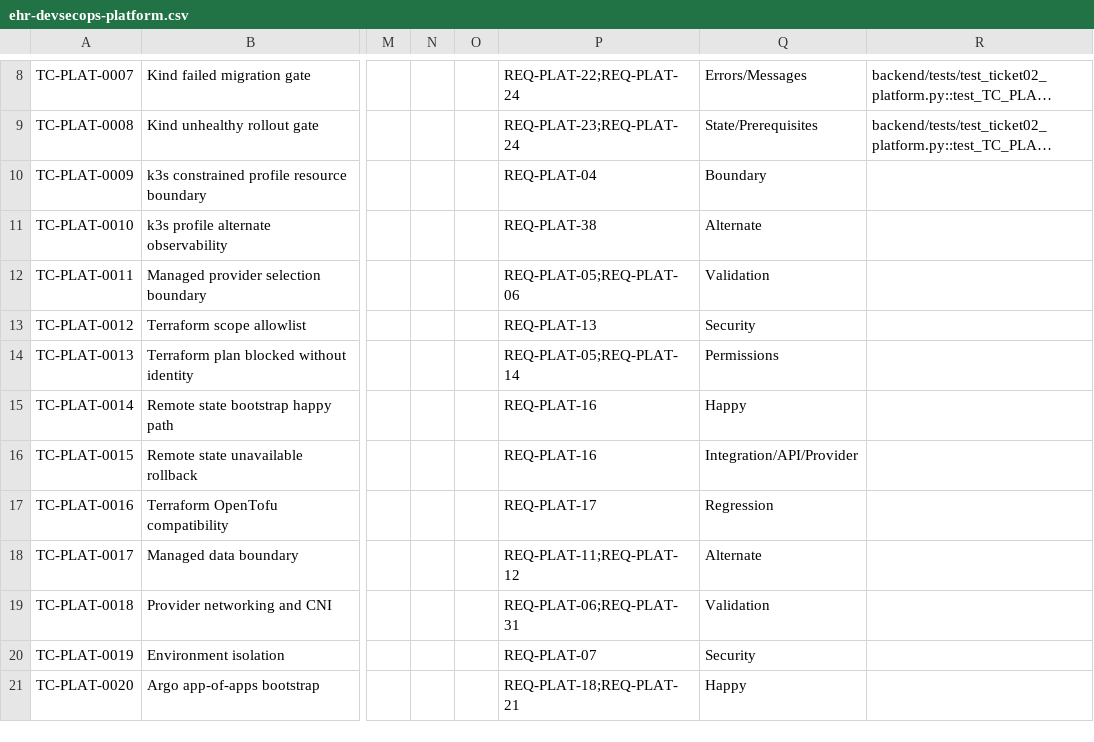
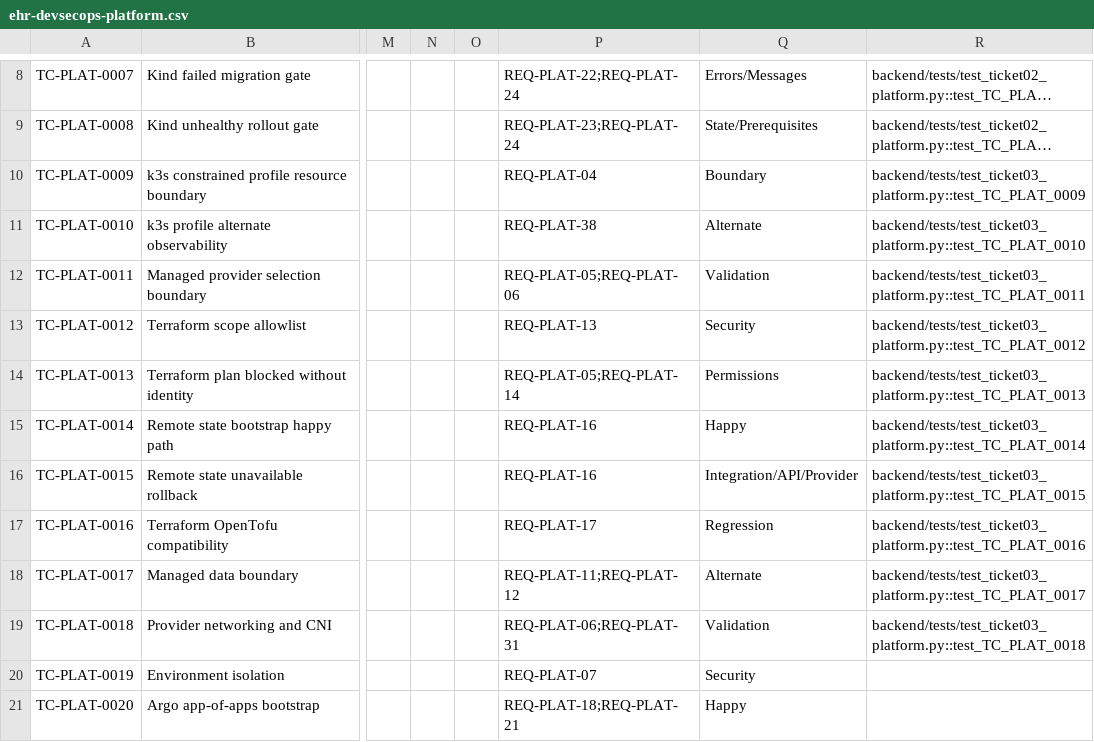
Before and after one commit to mauricechesteraguda/ehr, a CSV file: docs/test-cases/ehr-devsecops-platform.csv, drawn as a sheet; only a part is shown, gaps mark what is left out; long unchanged cells end in …; the diff names each change by its address in the sheet, - before the commit and + after, or states it on an @@ line.

```diff
--- a/docs/test-cases/ehr-devsecops-platform.csv
+++ b/docs/test-cases/ehr-devsecops-platform.csv
-R10: (empty)
+R10: backend/tests/test_ticket03_platform.py::test_TC_PLAT_0009
-R11: (empty)
+R11: backend/tests/test_ticket03_platform.py::test_TC_PLAT_0010
-R12: (empty)
+R12: backend/tests/test_ticket03_platform.py::test_TC_PLAT_0011
-R13: (empty)
+R13: backend/tests/test_ticket03_platform.py::test_TC_PLAT_0012
-R14: (empty)
+R14: backend/tests/test_ticket03_platform.py::test_TC_PLAT_0013
-R15: (empty)
+R15: backend/tests/test_ticket03_platform.py::test_TC_PLAT_0014
-R16: (empty)
+R16: backend/tests/test_ticket03_platform.py::test_TC_PLAT_0015
-R17: (empty)
+R17: backend/tests/test_ticket03_platform.py::test_TC_PLAT_0016
-R18: (empty)
+R18: backend/tests/test_ticket03_platform.py::test_TC_PLAT_0017
-R19: (empty)
+R19: backend/tests/test_ticket03_platform.py::test_TC_PLAT_0018
```
Also changed, not shown: 20 other files.
